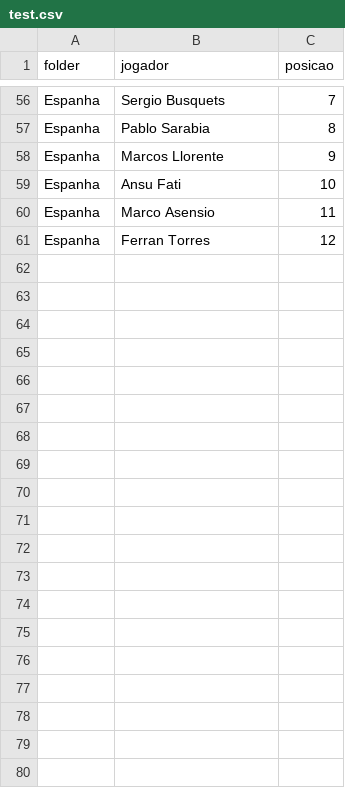
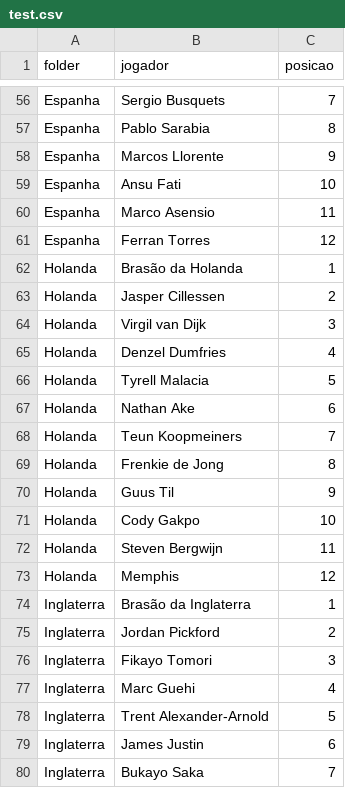
Before and after one commit to rinderomna/master_copa, a CSV file: test.csv, drawn as a sheet; only a part is shown, gaps mark what is left out; the diff covers the shown part only.

Commit message:
atualizando csv principal

```diff
--- a/test.csv
+++ b/test.csv
@@ -61 +61,20 @@ Espanha,Marco Asensio,11
 Espanha,Ferran Torres,12
+Holanda,Brasão da Holanda,1
+Holanda,Jasper Cillessen,2
+Holanda,Virgil van Dijk,3
+Holanda,Denzel Dumfries,4
+Holanda,Tyrell Malacia,5
+Holanda,Nathan Ake,6
+Holanda,Teun Koopmeiners,7
+Holanda,Frenkie de Jong,8
+Holanda,Guus Til,9
+Holanda,Cody Gakpo,10
+Holanda,Steven Bergwijn,11
+Holanda,Memphis,12
+Inglaterra,Brasão da Inglaterra,1
+Inglaterra,Jordan Pickford,2
+Inglaterra,Fikayo Tomori,3
+Inglaterra,Marc Guehi,4
+Inglaterra,Trent Alexander-Arnold,5
+Inglaterra,James Justin,6
+Inglaterra,Bukayo Saka,7
```
Also changed, not shown: 17 added rows elsewhere in this file.
